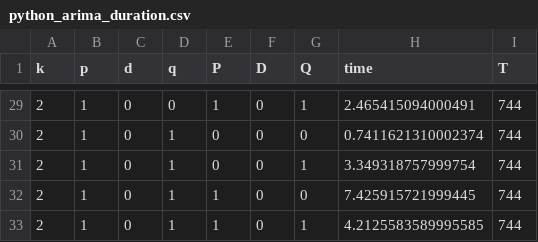
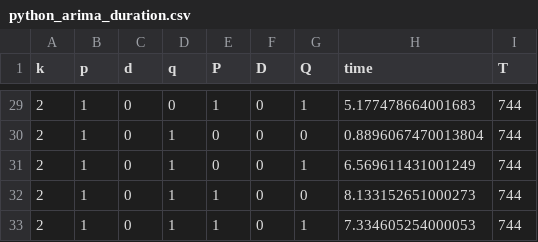
Before and after one commit to atecon/benchmark_arima, a CSV file: data/python_arima_duration.csv, drawn as a sheet; only a part is shown, gaps mark what is left out; the diff covers the shown part only.

```diff
--- a/data/python_arima_duration.csv
+++ b/data/python_arima_duration.csv
@@ -29,5 +29,5 @@ k,p,d,q,P,D,Q,time,T
-2,1,0,0,1,0,1,2.465415094000491,744
-2,1,0,1,0,0,0,0.7411621310002374,744
-2,1,0,1,0,0,1,3.349318757999754,744
-2,1,0,1,1,0,0,7.425915721999445,744
-2,1,0,1,1,0,1,4.2125583589995585,744
+2,1,0,0,1,0,1,5.177478664001683,744
+2,1,0,1,0,0,0,0.8896067470013804,744
+2,1,0,1,0,0,1,6.569611431001249,744
+2,1,0,1,1,0,0,8.133152651000273,744
+2,1,0,1,1,0,1,7.334605254000053,744
```
Also changed, not shown: 27 edited cells elsewhere in this file, 8 other files.
